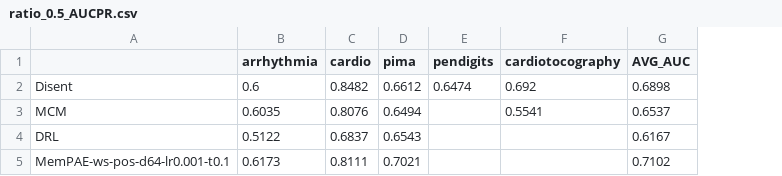
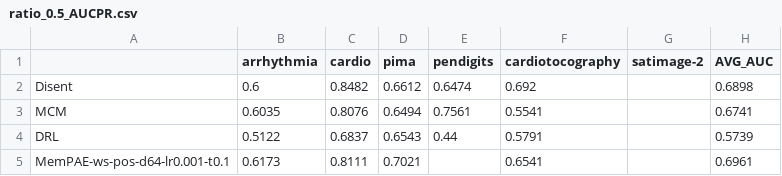
Before and after one commit to Cheol-Will/perceiver-ad, a CSV file: metrics/ratio_0.5_AUCPR.csv, drawn as a sheet; addresses are those after the commit; the diff names each change by its address in the sheet, - before the commit and + after, or states it on an @@ line.

```diff
--- a/metrics/ratio_0.5_AUCPR.csv
+++ b/metrics/ratio_0.5_AUCPR.csv
+column G (satimage-2), empty
-E3 (pendigits): (empty)
+E3 (pendigits): 0.7561
-H3 (AVG_AUC): 0.6537
+H3 (AVG_AUC): 0.6741
-E4 (pendigits): (empty)
+E4 (pendigits): 0.44
-F4 (cardiotocography): (empty)
+F4 (cardiotocography): 0.5791
-H4 (AVG_AUC): 0.6167
+H4 (AVG_AUC): 0.5739
-F5 (cardiotocography): (empty)
+F5 (cardiotocography): 0.6541
-H5 (AVG_AUC): 0.7102
+H5 (AVG_AUC): 0.6961
```
Also changed, not shown: metrics/ratio_0.5_AUCPR_T.csv, metrics/ratio_0.8_AUCPR.csv, 4 other files.
